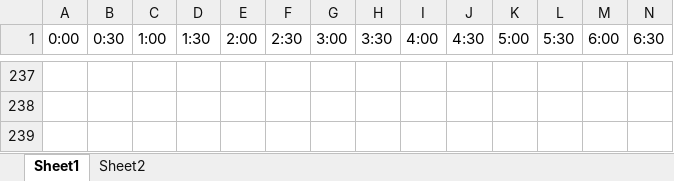
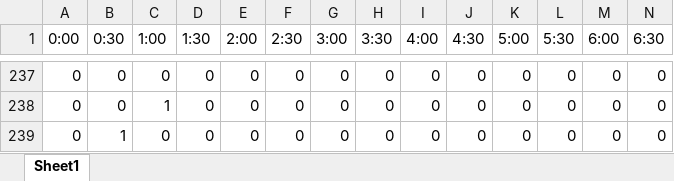
Before and after one commit to Nam-SW/GOE, an Excel workbook: AI/dataset/model1_output_miwan.xlsx, sheet Sheet1, drawn as a sheet; only a part is shown, gaps mark what is left out; values as stored, in another font and other column widths than the file's, no borders; table styles not drawn; the diff covers the shown part only; the diff names each change by its address in the sheet, - before the commit and + after, or states it on an @@ line.

```diff
--- a/AI/dataset/model1_output_miwan.xlsx (sheet Sheet1)
+++ b/AI/dataset/model1_output_miwan.xlsx (sheet Sheet1)
-sheet tab: Sheet2
-A237:A239 (0:00): (empty)
+A237:A239 (0:00): 0
-B237:B238 (0:30): (empty)
+B237:B238 (0:30): 0
-C237 (1:00): (empty)
+C237 (1:00): 0
-D237:D239 (1:30): (empty)
+D237:D239 (1:30): 0
-E237:E239 (2:00): (empty)
+E237:E239 (2:00): 0
-F237:F239 (2:30): (empty)
+F237:F239 (2:30): 0
-G237:G239 (3:00): (empty)
+G237:G239 (3:00): 0
-H237:H239 (3:30): (empty)
+H237:H239 (3:30): 0
-I237:I239 (4:00): (empty)
+I237:I239 (4:00): 0
-J237:J239 (4:30): (empty)
+J237:J239 (4:30): 0
-K237:K239 (5:00): (empty)
+K237:K239 (5:00): 0
-L237:L239 (5:30): (empty)
+L237:L239 (5:30): 0
-M237:M239 (6:00): (empty)
+M237:M239 (6:00): 0
-N237:N239 (6:30): (empty)
+N237:N239 (6:30): 0
-C238 (1:00): (empty)
+C238 (1:00): 1
-B239 (0:30): (empty)
+B239 (0:30): 1
-C239 (1:00): (empty)
+C239 (1:00): 0
```
Also changed, not shown: 1361 edited cells elsewhere in this sheet.
